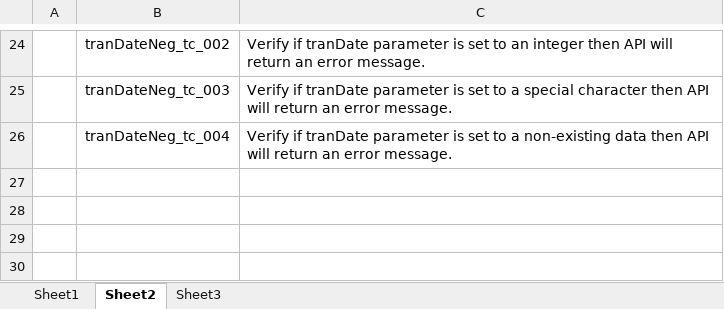
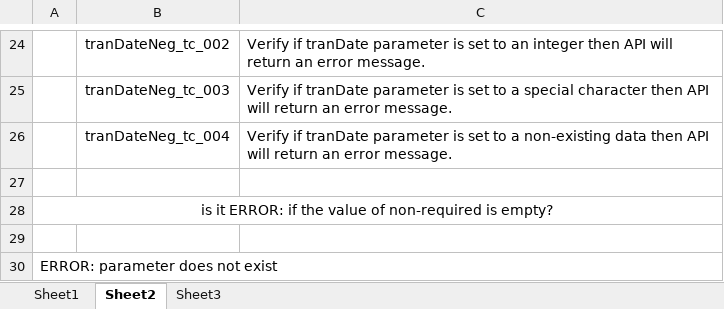
Before and after one commit to manzonPanda/ToTaL-WIPRO, an Excel workbook: ToTaL Test Cases.xlsx, sheet Sheet2, drawn as a sheet; only a part is shown, gaps mark what is left out; values as stored, in another font and other column widths than the file's, no borders; the diff names each change by its address in the sheet, - before the commit and + after, or states it on an @@ line.

```diff
--- a/ToTaL Test Cases.xlsx (sheet Sheet2)
+++ b/ToTaL Test Cases.xlsx (sheet Sheet2)
+row 27: (empty)
+row 28: is it ERROR: if the value of non-required is empty?
+row 29: (empty)
+row 30: ERROR: parameter does not exist
```
Also changed, not shown: sheet Sheet1, combination.xlsx, 3 other files.
